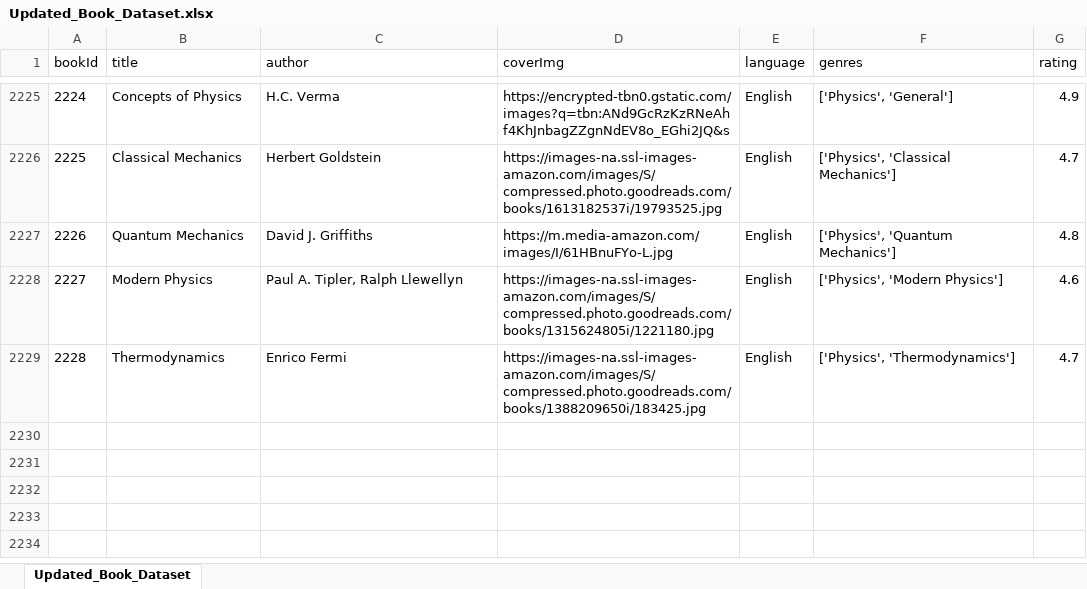
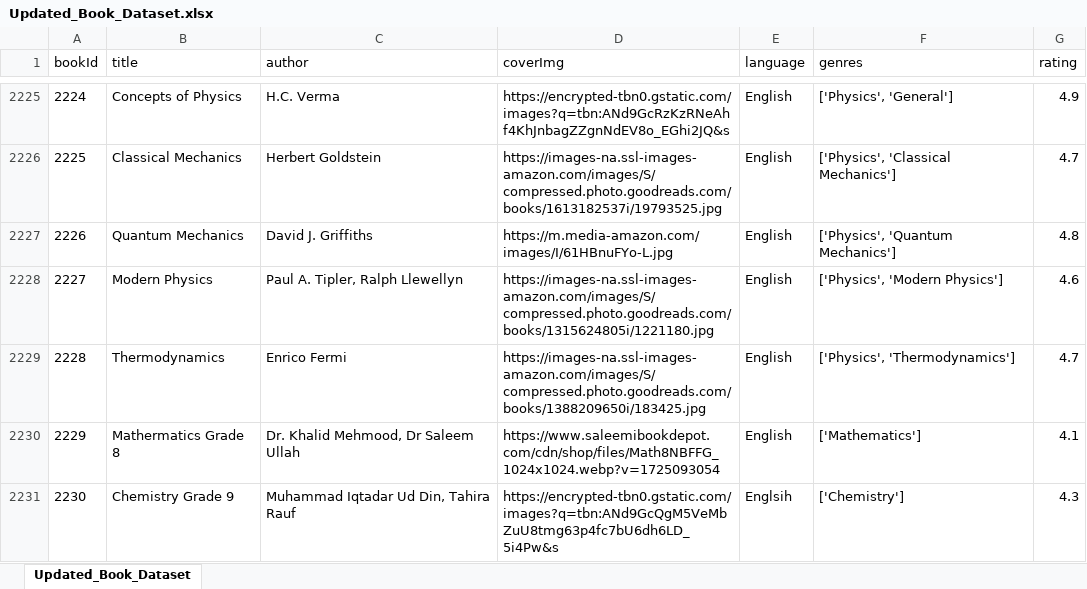
Before and after one commit to abdullahshahid0123/Ehsas-Hub, an Excel workbook: ML Model/2nd Part Dataset/Updated_Book_Dataset.xlsx, sheet Updated_Book_Dataset, drawn as a sheet; only a part is shown, gaps mark what is left out; values as stored, in another font and other column widths than the file's, no borders; the diff names each change by its address in the sheet, - before the commit and + after, or states it on an @@ line.

Commit message:
Dataset_Updated

```diff
--- a/ML Model/2nd Part Dataset/Updated_Book_Dataset.xlsx (sheet Updated_Book_Dataset)
+++ b/ML Model/2nd Part Dataset/Updated_Book_Dataset.xlsx (sheet Updated_Book_Dataset)
+row 2230: 2229 | Mathermatics Grade 8 | Dr. Khalid Mehmood, Dr Saleem Ullah | https://www.saleemibookdepot.com/cdn/shop/files/Math8NBFFG_1024x1024.webp?v=1725093054 | English | ['Mathematics'] | 4.1
+row 2231: 2230 | Chemistry Grade 9 | Muhammad Iqtadar Ud Din, Tahira Rauf | https://encrypted-tbn0.gstatic.com/images?q=tbn:ANd9GcQgM5VeMbZuU8tmg63p4fc7bU6dh6LD_5i4Pw&s | Englsih | ['Chemistry'] | 4.3
```
